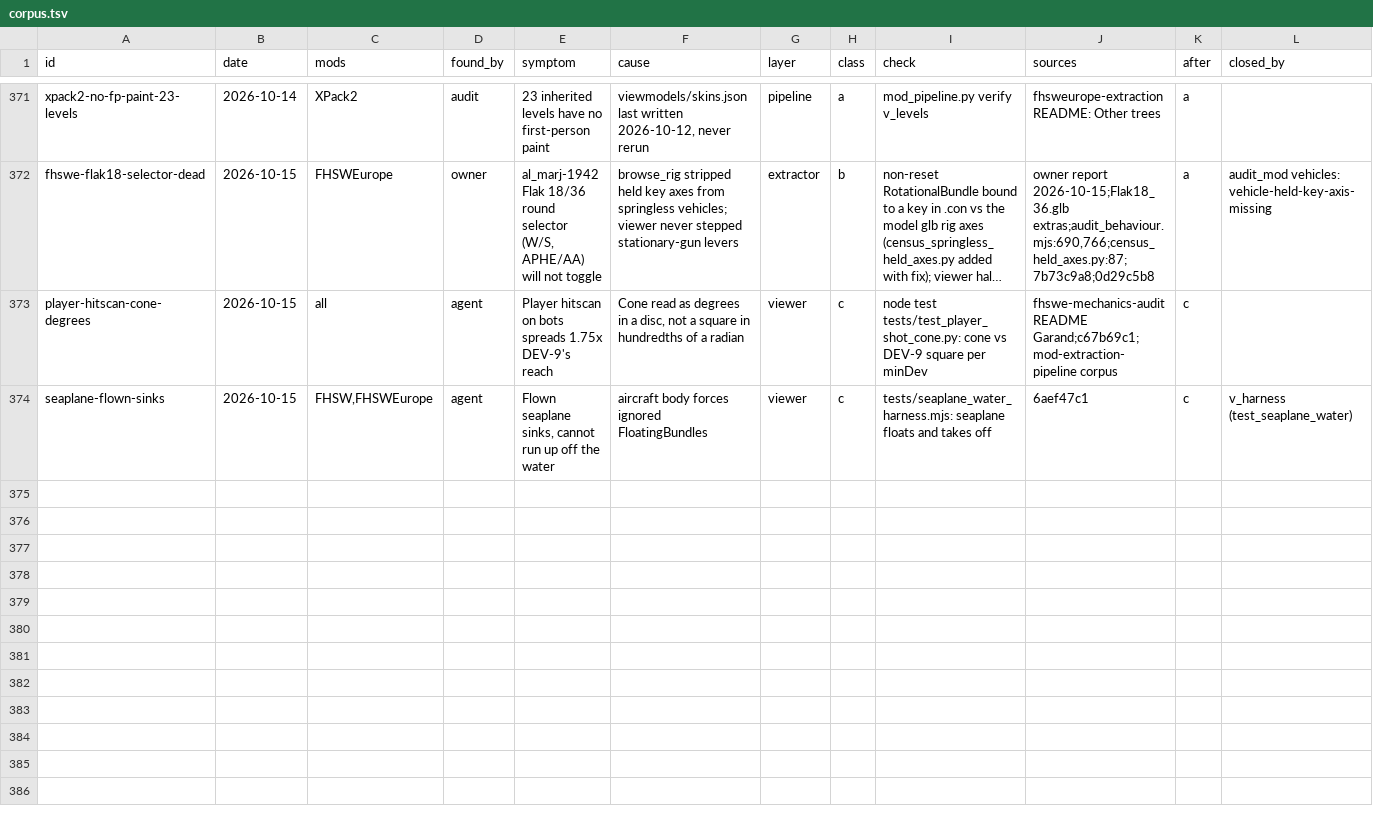
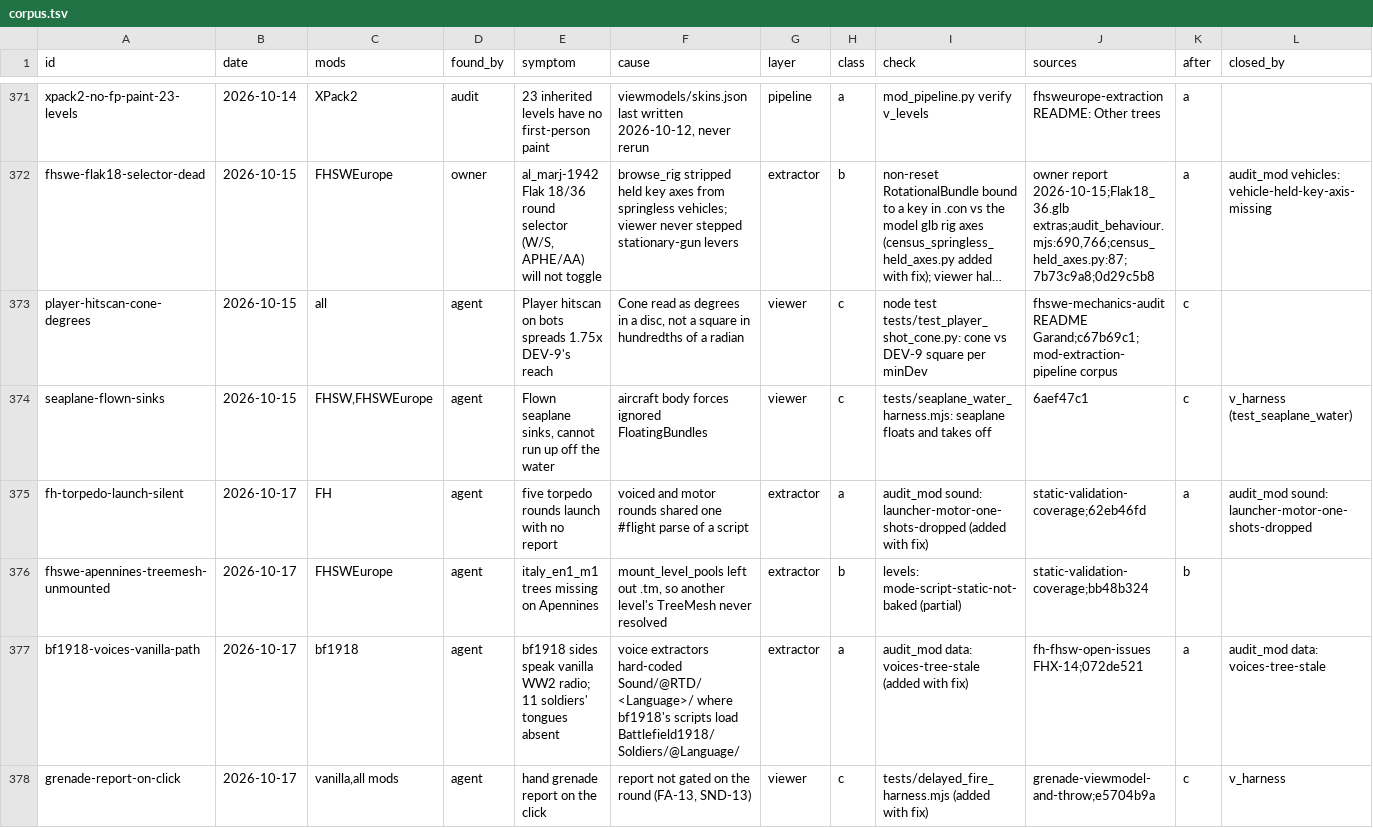
Before and after one commit to sila-skandia/bfstats, a TSV file: features/static-validation-coverage/corpus.tsv, drawn as a sheet; only a part is shown, gaps mark what is left out; long unchanged cells end in …; rows hold the shown columns only; the diff covers the shown part only; the diff names each change by its address in the sheet, - before the commit and + after, or states it on an @@ line.

Commit message:
docs: the 2026-10-17 open-issues round in the tracker, the ledger and the coverage corpus
FHX-1 to FHX-17 and FHX-20 closed or settled with their commits, FHX-19
parked as the owner's call, FHX-24 opened (rounds that carry an
ObjectSpawner). Ledger FA-13 to FA-17, AI-156 to AI-158, SND-37 to SND-39,
LOAD-12, and the kit list of FA-10 and setPositionOffset under CON-16; the
twelve lnxded entries they cite are added to symbols.json. Coverage
recounted: every class-a row now runs in v_static, eight rows added.

```diff
--- a/features/static-validation-coverage/corpus.tsv
+++ b/features/static-validation-coverage/corpus.tsv
+row 375: fh-torpedo-launch-silent | 2026-10-17 | FH | agent | five torpedo rounds launch with no report | voiced and motor rounds shared one #flight parse of a script | extractor | a | audit_mod sound: launcher-motor-one-shots-dropped (added with fix) | static-validation-coverage;62eb46fd | a | audit_mod sound: launcher-motor-one-shots-dropped
+row 376: fhswe-apennines-treemesh-unmounted | 2026-10-17 | FHSWEurope | agent | italy_en1_m1 trees missing on Apennines | mount_level_pools left out .tm, so another level's TreeMesh never resolved | extractor | b | levels: mode-script-static-not-baked (partial) | static-validation-coverage;bb48b324 | b
+row 377: bf1918-voices-vanilla-path | 2026-10-17 | bf1918 | agent | bf1918 sides speak vanilla WW2 radio; 11 soldiers' tongues absent | voice extractors hard-coded Sound/@RTD/<Language>/ where bf1918's scripts load Battlefield1918/Soldiers/@Language/ | extractor | a | audit_mod data: voices-tree-stale (added with fix) | fh-fhsw-open-issues FHX-14;072de521 | a | audit_mod data: voices-tree-stale
+row 378: grenade-report-on-click | 2026-10-17 | vanilla,all mods | agent | hand grenade report on the click | report not gated on the round (FA-13, SND-13) | viewer | c | tests/delayed_fire_harness.mjs (added with fix) | grenade-viewmodel-and-throw;e5704b9a | c | v_harness
```
Also changed, not shown: 4 added rows and 24 edited cells elsewhere in this file, 6 other files.
